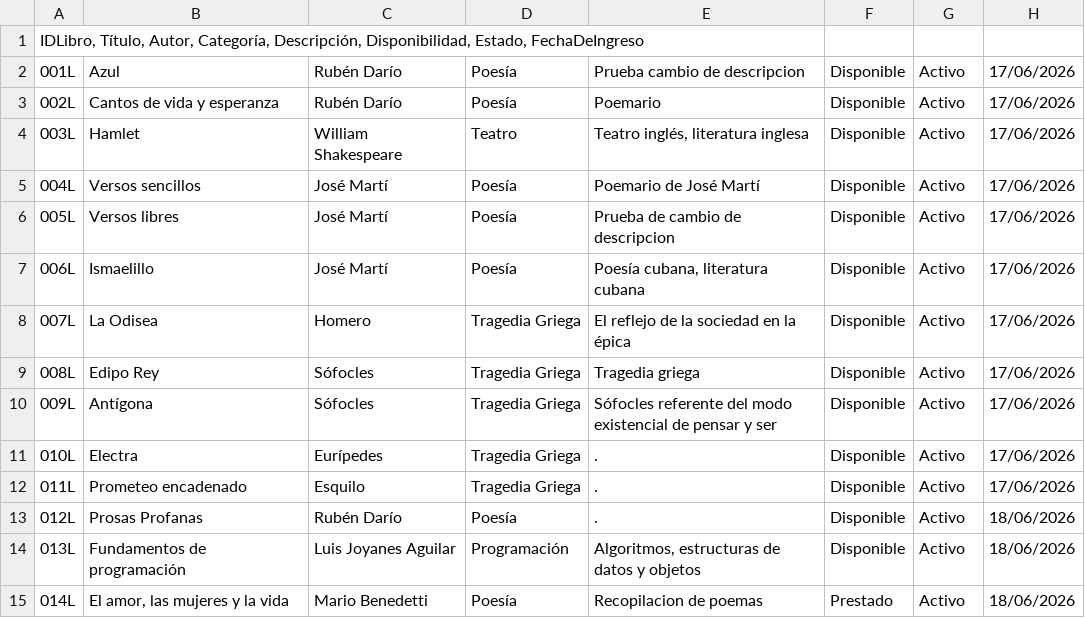
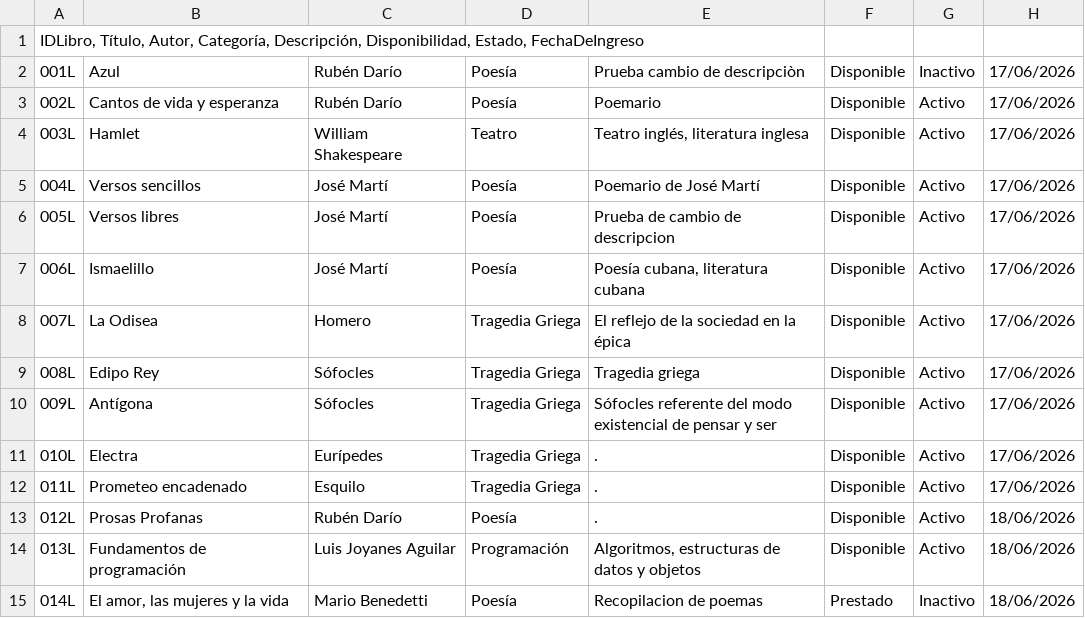
Before and after one commit to mbmar22/Gestion-Biblioteca-CNU0125, a CSV file: proyecto_final/archivos/libros.csv, drawn as a sheet.

Commit message:
cambios 21 de junio

```diff
--- a/proyecto_final/archivos/libros.csv
+++ b/proyecto_final/archivos/libros.csv
@@ -1,3 +1,3 @@
 IDLibro, Título, Autor, Categoría, Descripción, Disponibilidad, Estado, FechaDeIngreso
-001L;Azul;Rubén Darío;Poesía;Prueba cambio de descripcion;Disponible;Activo;17/06/2026
+001L;Azul;Rubén Darío;Poesía;Prueba cambio de descripciòn;Disponible;Inactivo;17/06/2026
 002L;Cantos de vida y esperanza;Rubén Darío;Poesía;Poemario;Disponible;Activo;17/06/2026
@@ -14,2 +14,2 @@ IDLibro, Título, Autor, Categoría, Descripción, Disponibilidad, Estado, Fecha
 013L;Fundamentos de programación;Luis Joyanes Aguilar;Programación;Algoritmos, estructuras de datos y objetos;Disponible;Activo;18/06/2026
-014L;El amor, las mujeres y la vida;Mario Benedetti;Poesía;Recopilacion de poemas;Prestado;Activo;18/06/2026
+014L;El amor, las mujeres y la vida;Mario Benedetti;Poesía;Recopilacion de poemas;Prestado;Inactivo;18/06/2026
```
Also changed, not shown: 6 other files.
